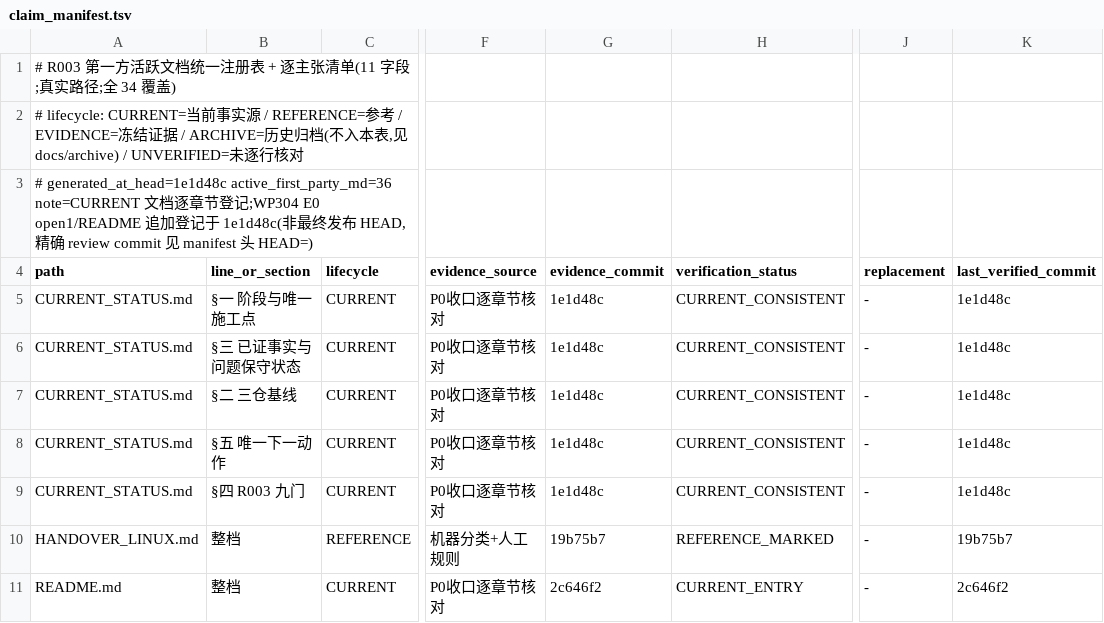
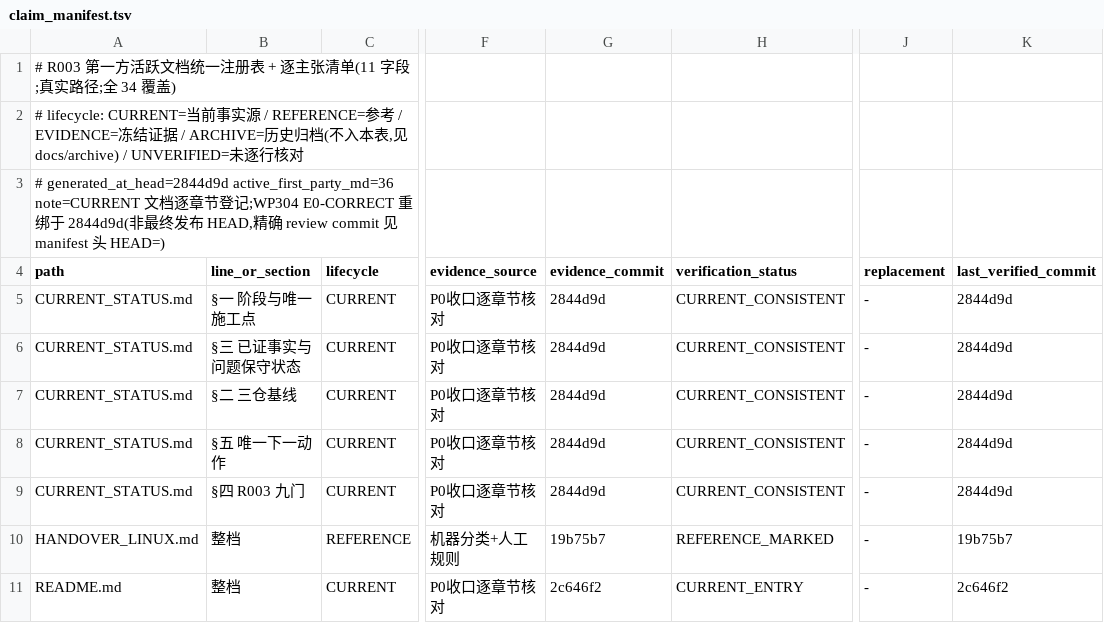
Before and after one commit to ai4sci-z/GBPlanner-WorldModel-Integration, a TSV file: governance/claim_manifest.tsv, drawn as a sheet; only a part is shown, gaps mark what is left out; the diff covers the shown part only; the diff names each change by its address in the sheet, - before the commit and + after, or states it on an @@ line.

```diff
--- a/governance/claim_manifest.tsv
+++ b/governance/claim_manifest.tsv
-A3 (path): # generated_at_head=1e1d48c active_first_party_md=36 note=CURRENT 文档逐章节登记;WP304 E0 open1/README 追加登记于 1e1d48c(非最…
+A3 (path): # generated_at_head=2844d9d active_first_party_md=36 note=CURRENT 文档逐章节登记;WP304 E0-CORRECT 重绑于 2844d9d(非最…
-G5:G9 (evidence_commit): 1e1d48c
+G5:G9 (evidence_commit): 2844d9d
-K5:K9 (last_verified_commit): 1e1d48c
+K5:K9 (last_verified_commit): 2844d9d
```
Also changed, not shown: 16 edited cells elsewhere in this file.
